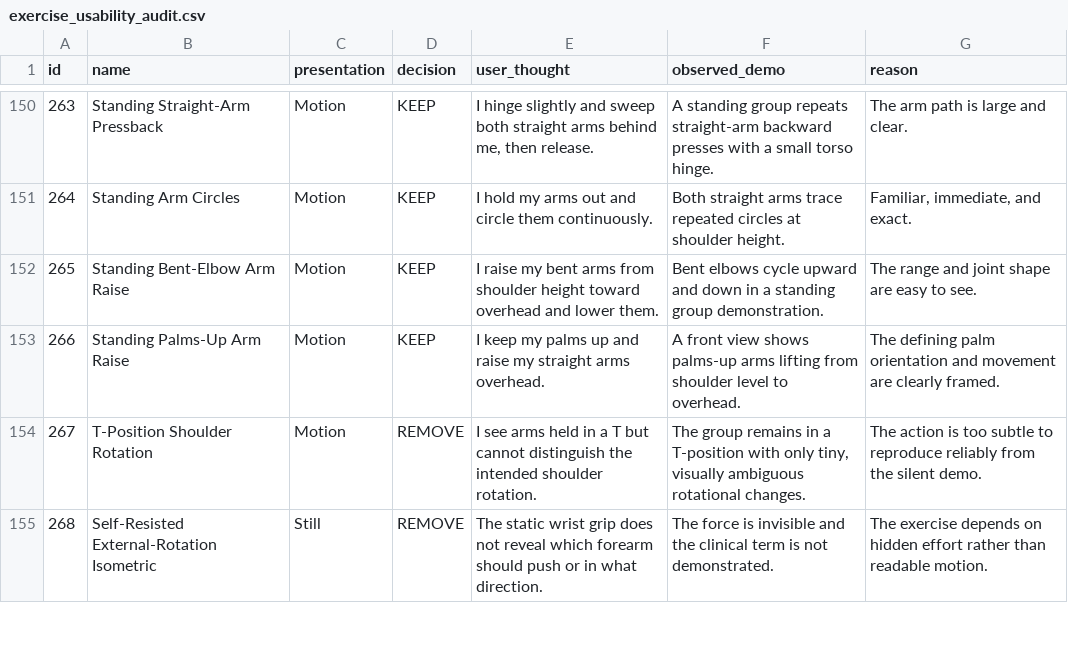
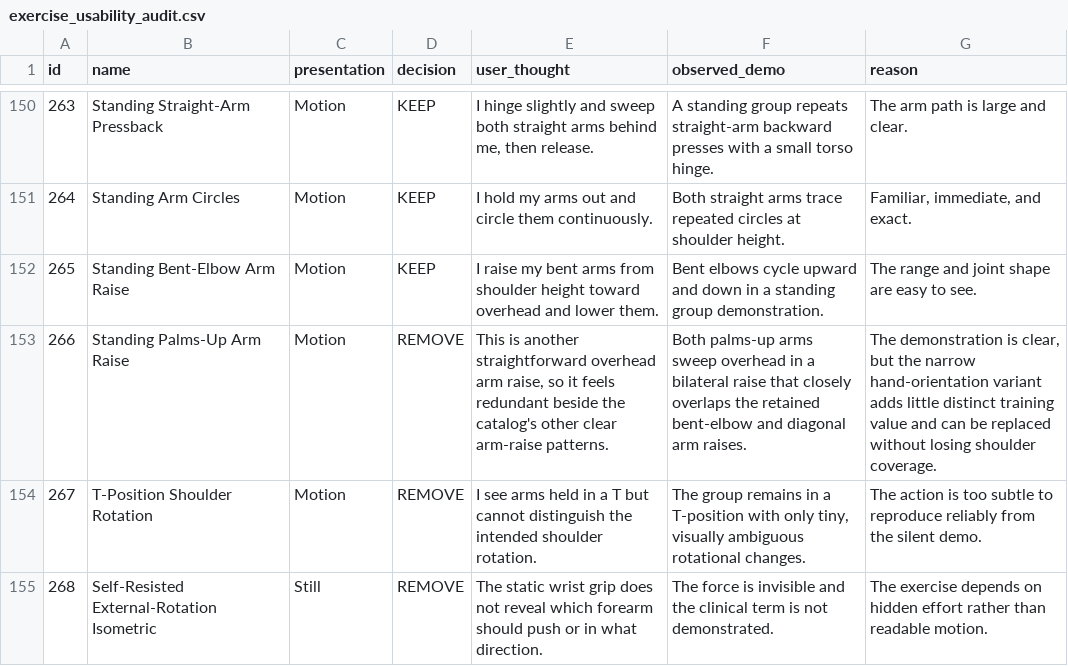
Before and after one commit to nopara73/Flux, a CSV file: docs/catalog-audit/exercise_usability_audit.csv, drawn as a sheet; only a part is shown, gaps mark what is left out.

```diff
--- a/docs/catalog-audit/exercise_usability_audit.csv
+++ b/docs/catalog-audit/exercise_usability_audit.csv
@@ -152,3 +152,3 @@
 "265","Standing Bent-Elbow Arm Raise","Motion","KEEP","I raise my bent arms from shoulder height toward overhead and lower them.","Bent elbows cycle upward and down in a standing group demonstration.","The range and joint shape are easy to see."
-"266","Standing Palms-Up Arm Raise","Motion","KEEP","I keep my palms up and raise my straight arms overhead.","A front view shows palms-up arms lifting from shoulder level to overhead.","The defining palm orientation and movement are clearly framed."
+"266","Standing Palms-Up Arm Raise","Motion","REMOVE","This is another straightforward overhead arm raise, so it feels redundant beside the catalog's other clear arm-raise patterns.","Both palms-up arms sweep overhead in a bilateral raise that closely overlaps the retained bent-elbow and diagonal arm raises.","The demonstration is clear, but the narrow hand-orientation variant adds little distinct training value and can be replaced without losing shoulder coverage."
 "267","T-Position Shoulder Rotation","Motion","REMOVE","I see arms held in a T but cannot distinguish the intended shoulder rotation.","The group remains in a T-position with only tiny, visually ambiguous rotational changes.","The action is too subtle to reproduce reliably from the silent demo."
```
Also changed, not shown: docs/catalog-audit/catalog_replacements.csv, 14 other files.
